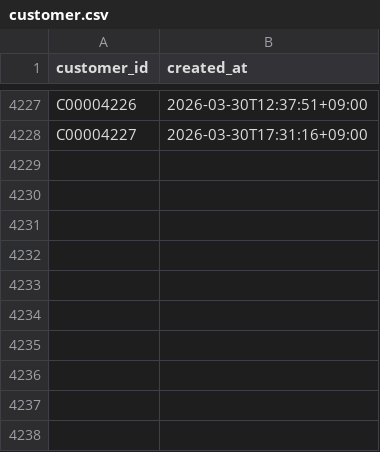
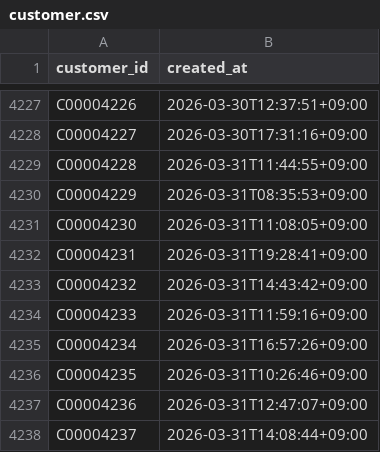
Before and after one commit to gghatano/synthetic-restaurant-data, a CSV file: data/output/customer.csv, drawn as a sheet; only a part is shown, gaps mark what is left out.

```diff
--- a/data/output/customer.csv
+++ b/data/output/customer.csv
@@ -4228 +4228,11 @@ C00004226,2026-03-30T12:37:51+09:00
 C00004227,2026-03-30T17:31:16+09:00
+C00004228,2026-03-31T11:44:55+09:00
+C00004229,2026-03-31T08:35:53+09:00
+C00004230,2026-03-31T11:08:05+09:00
+C00004231,2026-03-31T19:28:41+09:00
+C00004232,2026-03-31T14:43:42+09:00
+C00004233,2026-03-31T11:59:16+09:00
+C00004234,2026-03-31T16:57:26+09:00
+C00004235,2026-03-31T10:26:46+09:00
+C00004236,2026-03-31T12:47:07+09:00
+C00004237,2026-03-31T14:08:44+09:00
```
Also changed, not shown: data/output/generation_run.csv, 4 other files.
